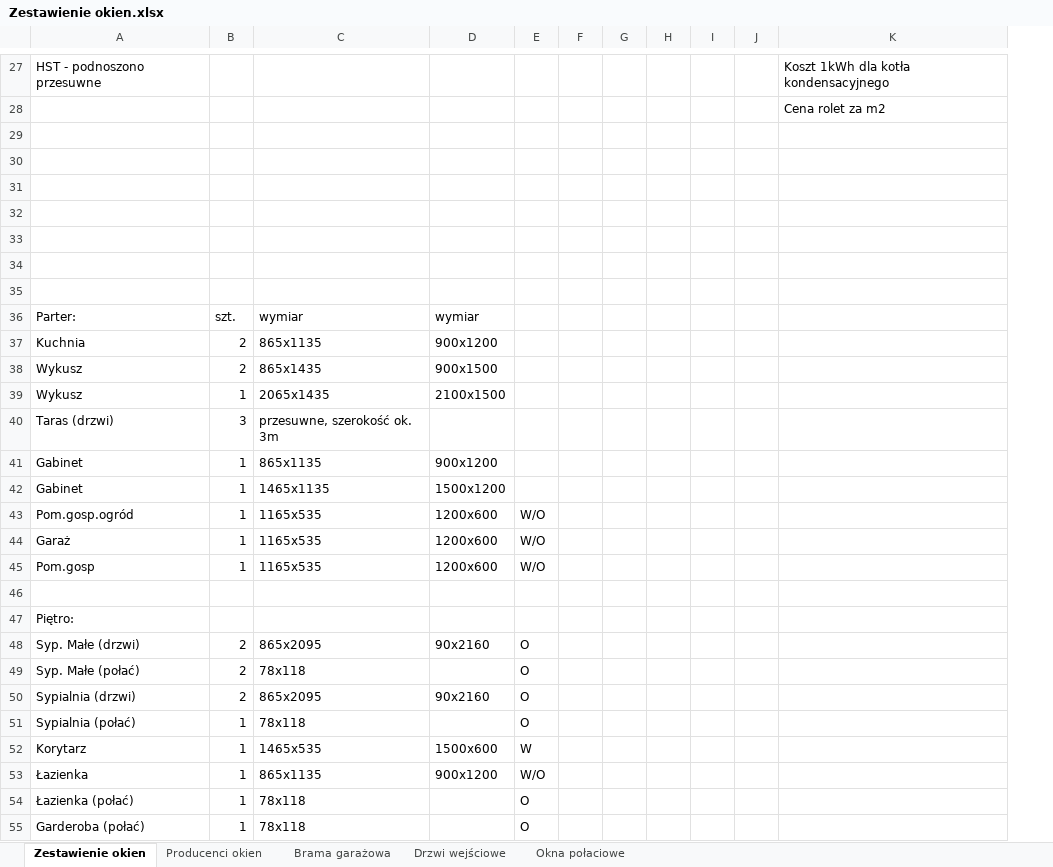
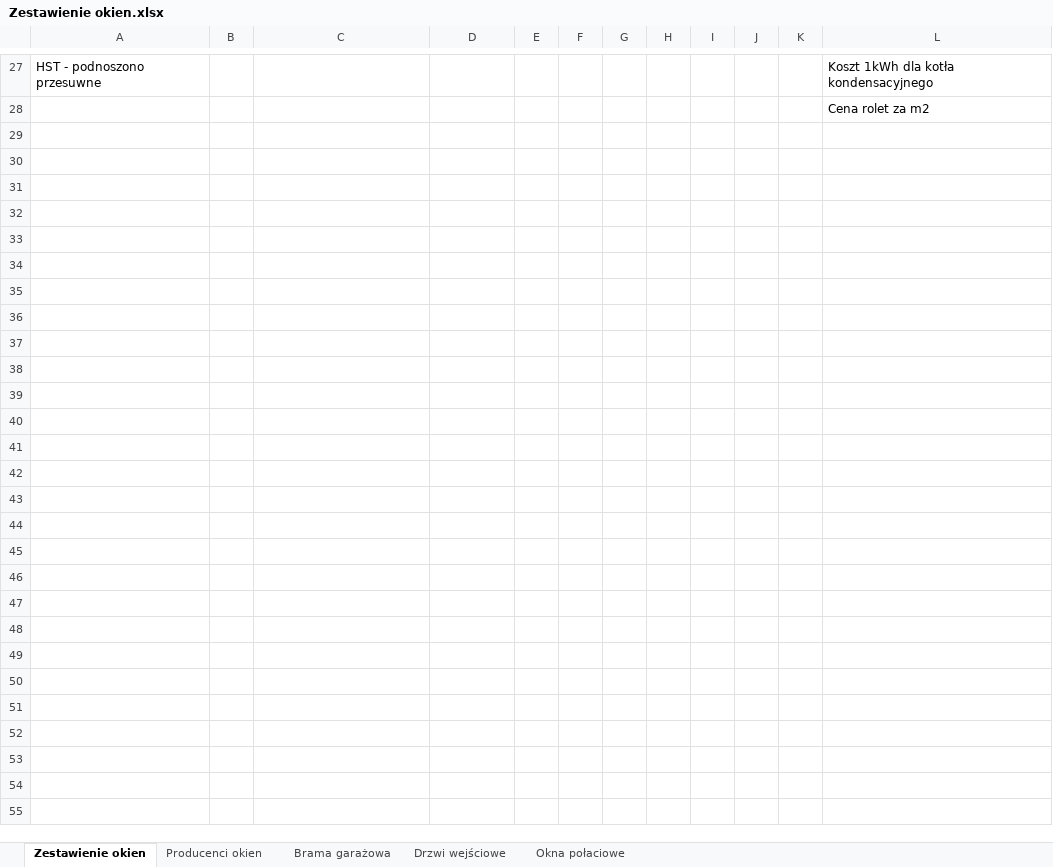
Before and after one commit to bajo2000/mati-sloncowati, an Excel workbook: plan/Zestawienie okien.xlsx, sheet Zestawienie okien, drawn as a sheet; only a part is shown, gaps mark what is left out; values as stored, in another font and other column widths than the file's, no cell formats; removed rows and columns are numbered as before the commit, all else as after; rows hold the shown columns only; the diff covers the shown part only; the diff names each change by its address in the sheet, - before the commit and + after, or states it on an @@ line.

Commit message:
nowe zestawienie

```diff
--- a/plan/Zestawienie okien.xlsx (sheet Zestawienie okien)
+++ b/plan/Zestawienie okien.xlsx (sheet Zestawienie okien)
-column F, empty
-column G, empty
+column F, empty
+column G, empty
+column J, empty
-row 29: (empty)
-row 30: (empty)
-row 31: (empty)
-row 32: (empty)
-row 33: (empty)
-row 34: (empty)
-row 35: (empty)
-row 36: Parter: | szt. | wymiar | wymiar
-row 37: Kuchnia | 2 | 865x1135 | 900x1200
-row 38: Wykusz | 2 | 865x1435 | 900x1500
-row 39: Wykusz | 1 | 2065x1435 | 2100x1500
-row 40: Taras (drzwi) | 3 | przesuwne, szerokość ok. 3m
-row 41: Gabinet | 1 | 865x1135 | 900x1200
-row 42: Gabinet | 1 | 1465x1135 | 1500x1200
-row 43: Pom.gosp.ogród | 1 | 1165x535 | 1200x600 | W/O
-row 44: Garaż | 1 | 1165x535 | 1200x600 | W/O
-row 45: Pom.gosp | 1 | 1165x535 | 1200x600 | W/O
-row 46: (empty)
-row 47: Piętro:
-row 48: Syp. Małe (drzwi) | 2 | 865x2095 | 90x2160 | O
-row 49: Syp. Małe (połać) | 2 | 78x118 |  | O
-row 50: Sypialnia (drzwi) | 2 | 865x2095 | 90x2160 | O
-row 51: Sypialnia (połać) | 1 | 78x118 |  | O
-row 52: Korytarz | 1 | 1465x535 | 1500x600 | W
-row 53: Łazienka | 1 | 865x1135 | 900x1200 | W/O
-row 54: Łazienka (połać) | 1 | 78x118 |  | O
-row 55: Garderoba (połać) | 1 | 78x118 |  | O
```
Also changed, not shown: 12 edited cells elsewhere in this sheet, sheet Producenci okien, cell formats, formulas that keep their value.
